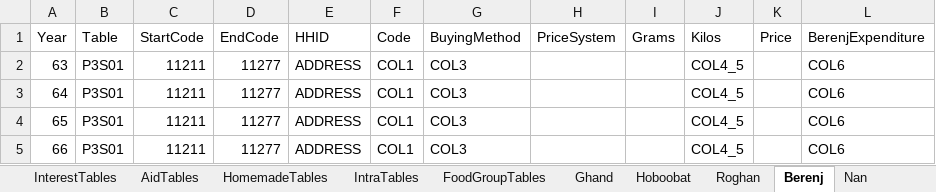
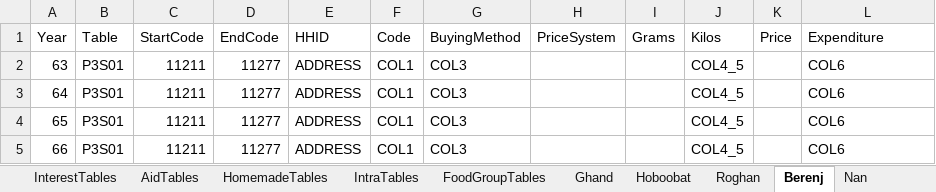
Before and after one commit to IPRCIRI/IRHEIS, an Excel workbook: Data/MetaData.xlsx, sheet Berenj, drawn as a sheet; only a part is shown; values as stored, in another font and other column widths than the file's, no borders; the diff names each change by its address in the sheet, - before the commit and + after, or states it on an @@ line.

```diff
--- a/Data/MetaData.xlsx (sheet Berenj)
+++ b/Data/MetaData.xlsx (sheet Berenj)
-L1: BerenjExpenditure
+L1: Expenditure
```
Also changed, not shown: sheet Hoboobat, sheet Roghan, sheet Nan, sheet Goosht, sheet Morgh, sheet Mahi, 12 more sheets, 22 other files.
